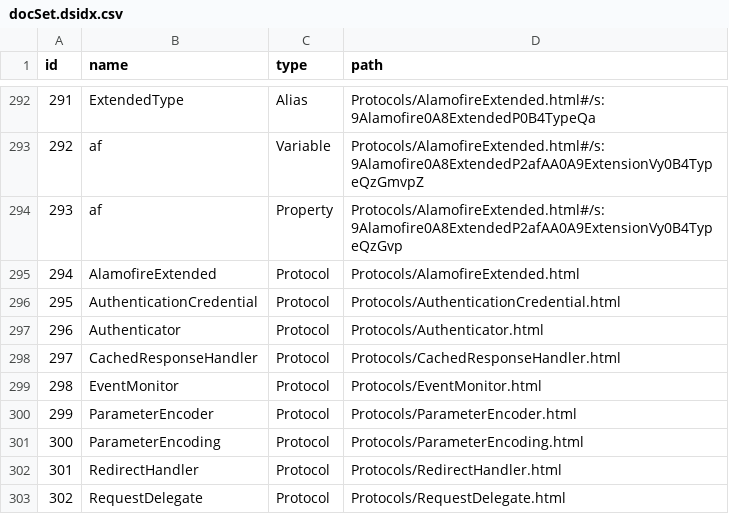
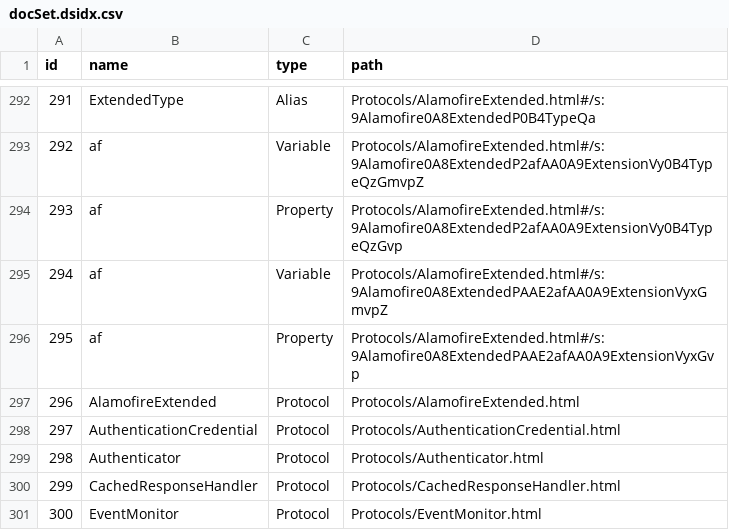
Before and after one commit to realm/jazzy-integration-specs, a CSV file: document_alamofire/after/docs/docsets/Alamofire.docset/Contents/Resources/docSet.dsidx.csv, drawn as a sheet; only a part is shown, gaps mark what is left out; the shorter side is filled out with more unchanged rows; addresses are those after the commit; the diff names each change by its address in the sheet, - before the commit and + after, or states it on an @@ line.

```diff
--- a/document_alamofire/after/docs/docsets/Alamofire.docset/Contents/Resources/docSet.dsidx.csv
+++ b/document_alamofire/after/docs/docsets/Alamofire.docset/Contents/Resources/docSet.dsidx.csv
+row 295: 294 | af | Variable | Protocols/AlamofireExtended.html#/s:9Alamofire0A8ExtendedPAAE2afAA0A9ExtensionVyxGmvpZ
+row 296: 295 | af | Property | Protocols/AlamofireExtended.html#/s:9Alamofire0A8ExtendedPAAE2afAA0A9ExtensionVyxGvp
@@ column A (id) renumbered from row 297 down @@
```
Also changed, not shown: document_realm_swift/after/docs/docsets/RealmSwift.docset/Contents/Resources/docSet.dsidx.csv, 12 other files.
